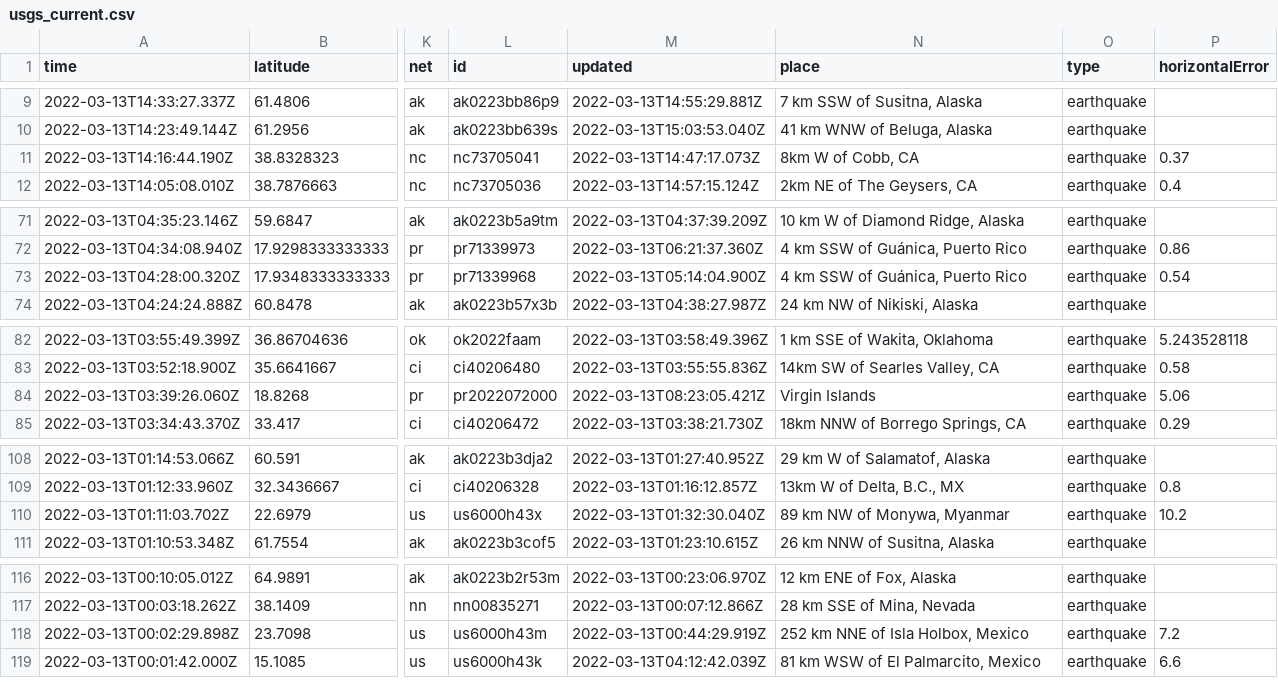
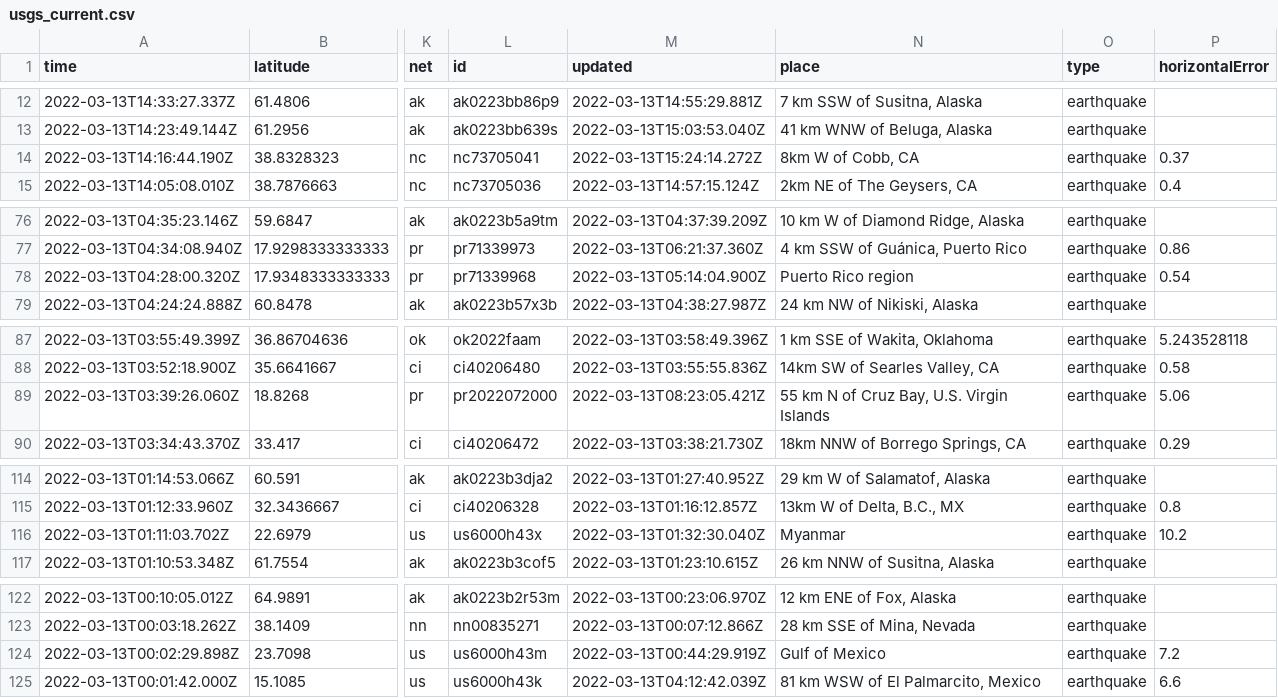
Before and after one commit to lambrechts/nicar2022-github-actions, a CSV file: usgs_current.csv, drawn as a sheet; only a part is shown, gaps mark what is left out; addresses are those after the commit; the diff covers the shown part only; the diff names each change by its address in the sheet, - before the commit and + after, or states it on an @@ line.

```diff
--- a/usgs_current.csv
+++ b/usgs_current.csv
-M14 (updated): 2022-03-13T14:47:17.073Z
+M14 (updated): 2022-03-13T15:24:14.272Z
-N78 (place): 4 km SSW of Guánica, Puerto Rico
+N78 (place): Puerto Rico region
-N89 (place): Virgin Islands
+N89 (place): 55 km N of Cruz Bay, U.S. Virgin Islands
-N116 (place): 89 km NW of Monywa, Myanmar
+N116 (place): Myanmar
-N124 (place): 252 km NNE of Isla Holbox, Mexico
+N124 (place): Gulf of Mexico
```
Also changed, not shown: 6 added rows, 1 removed row and 5 edited cells elsewhere in this file, usgs_main.csv.
